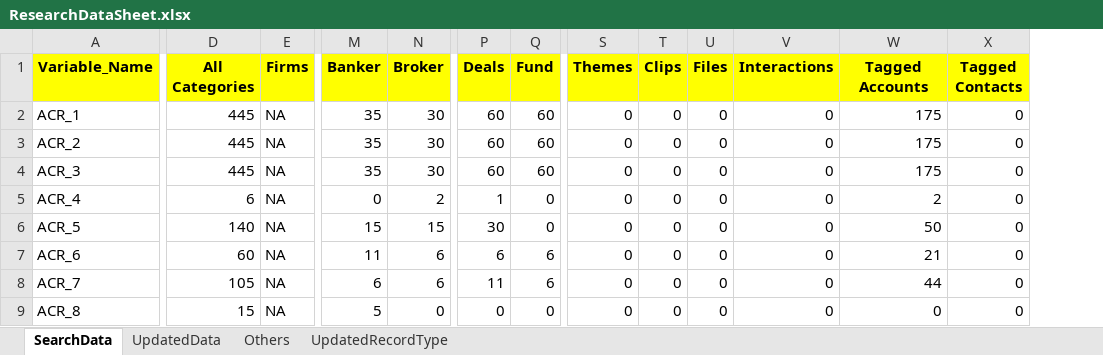
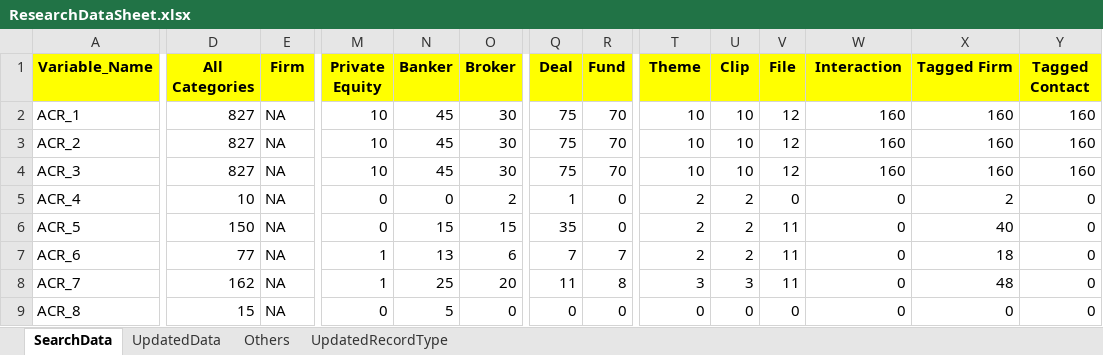
Before and after one commit to NitinNavatar/PE4.7, an Excel workbook: ResearchDataSheet.xlsx, sheet SearchData, drawn as a sheet; only a part is shown, gaps mark what is left out; values as stored, in another font and other column widths than the file's, no borders; addresses are those after the commit; the diff covers the shown part only; the diff names each change by its address in the sheet, - before the commit and + after, or states it on an @@ line.

Commit message:
Chages according to Acuity Research and RG Task & Event
-Updated the script and Research data sheet file.
-Created new TC for RG Task & Event.

Signed-off-by: Nitin Garg <ngarg@navatargroup.com>

```diff
--- a/ResearchDataSheet.xlsx (sheet SearchData)
+++ b/ResearchDataSheet.xlsx (sheet SearchData)
+column M (Private Equity), rows 2-9: 10 | 10 | 10 | 0 | 0 | 1 | 1 | 0
-E1: Firms
+E1: Firm
-Q1: Deals
+Q1: Deal
-T1: Themes
+T1: Theme
-U1: Clips
+U1: Clip
-V1: Files
+V1: File
-W1: Interactions
+W1: Interaction
-X1: Tagged Accounts
+X1: Tagged Firm
-Y1: Tagged Contacts
+Y1: Tagged Contact
-D2:D4 (All Categories): 445
+D2:D4 (All Categories): 827
-N2:N4 (Banker): 35
+N2:N4 (Banker): 45
-Q2:Q4 (Deal): 60
+Q2:Q4 (Deal): 75
-R2:R4 (Fund): 60
+R2:R4 (Fund): 70
-T2:T4 (Theme): 0
+T2:T4 (Theme): 10
-U2:U4 (Clip): 0
+U2:U4 (Clip): 10
-V2:V4 (File): 0
+V2:V4 (File): 12
-W2:W4 (Interaction): 0
+W2:W4 (Interaction): 160
-X2:X4 (Tagged Firm): 175
+X2:X4 (Tagged Firm): 160
-Y2:Y4 (Tagged Contact): 0
+Y2:Y4 (Tagged Contact): 160
-D5 (All Categories): 6
+D5 (All Categories): 10
-T5:T7 (Theme): 0
+T5:T7 (Theme): 2
-U5:U7 (Clip): 0
+U5:U7 (Clip): 2
-D6 (All Categories): 140
+D6 (All Categories): 150
-Q6 (Deal): 30
+Q6 (Deal): 35
-V6:V8 (File): 0
+V6:V8 (File): 11
-X6 (Tagged Firm): 50
+X6 (Tagged Firm): 40
-D7 (All Categories): 60
+D7 (All Categories): 77
-N7 (Banker): 11
+N7 (Banker): 13
-Q7 (Deal): 6
+Q7 (Deal): 7
-R7 (Fund): 6
+R7 (Fund): 7
-X7 (Tagged Firm): 21
+X7 (Tagged Firm): 18
-D8 (All Categories): 105
+D8 (All Categories): 162
-N8 (Banker): 6
+N8 (Banker): 25
-O8 (Broker): 6
+O8 (Broker): 20
-R8 (Fund): 6
+R8 (Fund): 8
-T8 (Theme): 0
+T8 (Theme): 3
-U8 (Clip): 0
+U8 (Clip): 3
-X8 (Tagged Firm): 44
+X8 (Tagged Firm): 48
```
Also changed, not shown: 245 edited cells and cell formats elsewhere in this sheet, sheet UpdatedData, sheet UpdatedRecordType, sheet Others, formulas that keep their value, 4 other files.
